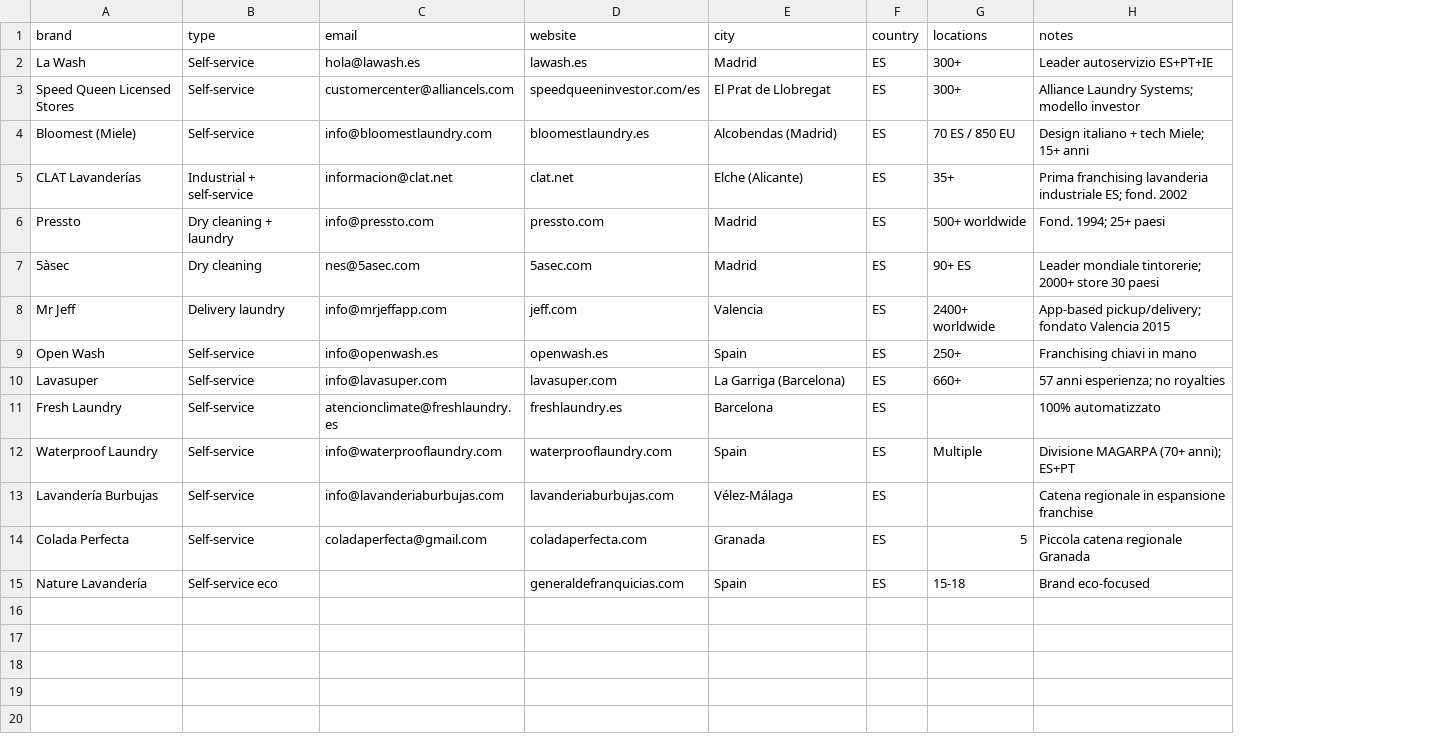
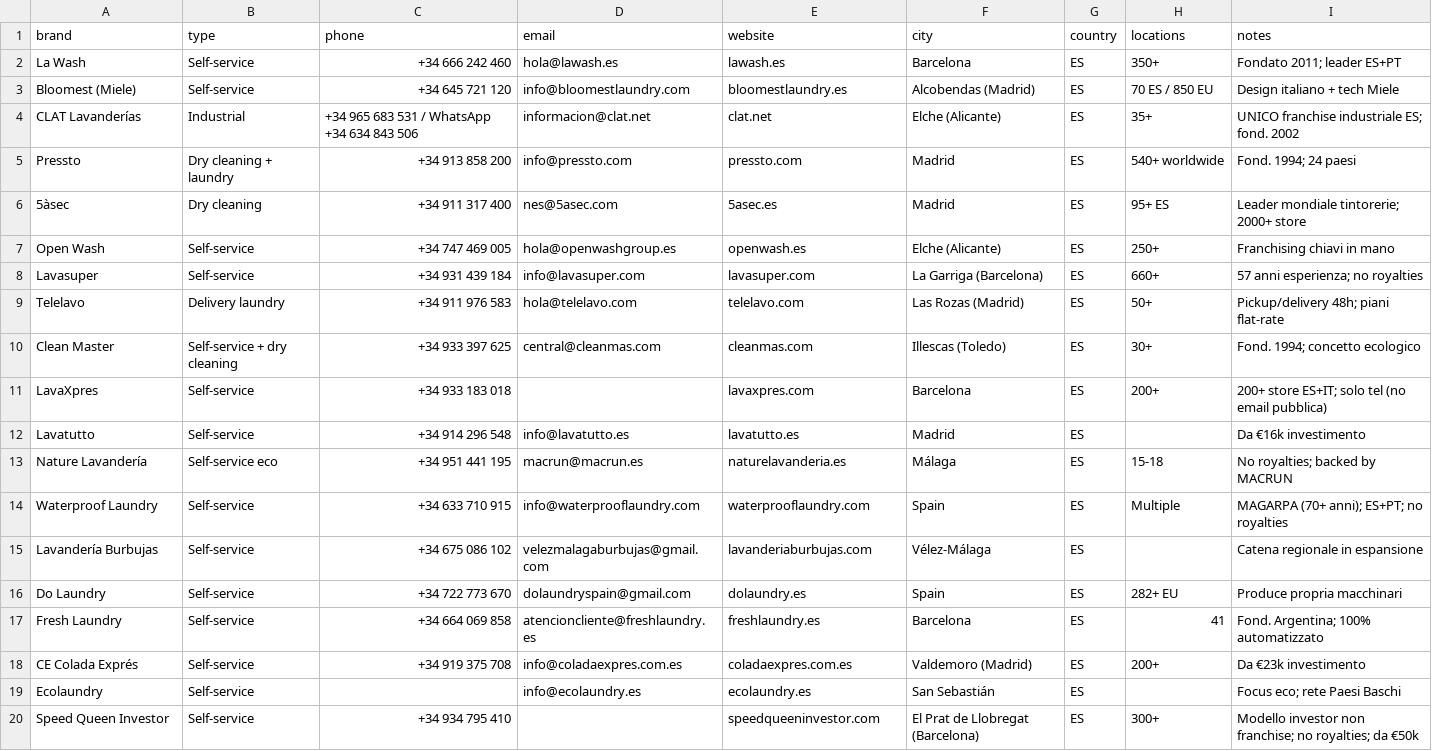
Before and after one commit to gelsogrove/shopMeNow, a CSV file: laundry_esp_franchise.csv, drawn as a sheet; removed rows and columns are numbered as before the commit, all else as after; the diff names each change by its address in the sheet, - before the commit and + after, or states it on an @@ line.

```diff
--- a/laundry_esp_franchise.csv
+++ b/laundry_esp_franchise.csv
+column C (phone), rows 2-8: +34 666 242 460 | +34 645 721 120 | +34 965 683 531 / WhatsApp +34 634 843 506 | +34 913 858 200 | +34 911 317 400 | +34 747 469 005 | +34 931 439 184; rows 14-15: +34 633 710 915 | +34 675 086 102
-F2 (city): Madrid
+F2 (city): Barcelona
-H2 (locations): 300+
+H2 (locations): 350+
-I2 (notes): Leader autoservizio ES+PT+IE
+I2 (notes): Fondato 2011; leader ES+PT
-row 3: Speed Queen Licensed Stores | Self-service | customercenter@alliancels.com | speedqueeninvestor.com/es | El Prat de Llobregat | ES | 300+ | Alliance Laundry Systems; modello investor
-I3 (notes): Design italiano + tech Miele; 15+ anni
+I3 (notes): Design italiano + tech Miele
-B4 (type): Industrial + self-service
+B4 (type): Industrial
-I4 (notes): Prima franchising lavanderia industriale ES;…
+I4 (notes): UNICO franchise industriale ES;…
-H5 (locations): 500+ worldwide
+H5 (locations): 540+ worldwide
-I5 (notes): Fond. 1994; 25+ paesi
+I5 (notes): Fond. 1994; 24 paesi
-E6 (website): 5asec.com
+E6 (website): 5asec.es
-H6 (locations): 90+ ES
+H6 (locations): 95+ ES
-I6 (notes): Leader mondiale tintorerie; 2000+ store 30 paesi
+I6 (notes): Leader mondiale tintorerie; 2000+ store
-row 8: Mr Jeff | Delivery laundry | info@mrjeffapp.com | jeff.com | Valencia | ES | 2400+ worldwide | App-based pickup/delivery; fondato Valencia 2015
-D7 (email): info@openwash.es
+D7 (email): hola@openwashgroup.es
-F7 (city): Spain
+F7 (city): Elche (Alicante)
-row 11: Fresh Laundry | Self-service | atencionclimate@freshlaundry.es | freshlaundry.es | Barcelona | ES |  | 100% automatizzato
+row 9: Telelavo | Delivery laundry | +34 911 976 583 | hola@telelavo.com | telelavo.com | Las Rozas (Madrid) | ES | 50+ | Pickup/delivery 48h; piani flat-rate
+row 10: Clean Master | Self-service + dry cleaning | +34 933 397 625 | central@cleanmas.com | cleanmas.com | Illescas (Toledo) | ES | 30+ | Fond. 1994; concetto ecologico
+row 11: LavaXpres | Self-service | +34 933 183 018 |  | lavaxpres.com | Barcelona | ES | 200+ | 200+ store ES+IT; solo tel (no email pubblica)
+row 12: Lavatutto | Self-service | +34 914 296 548 | info@lavatutto.es | lavatutto.es | Madrid | ES |  | Da €16k investimento
+row 13: Nature Lavandería | Self-service eco | +34 951 441 195 | macrun@macrun.es | naturelavanderia.es | Málaga | ES | 15-18 | No royalties; backed by MACRUN
-I14 (notes): Divisione MAGARPA (70+ anni); ES+PT
+I14 (notes): MAGARPA (70+ anni); ES+PT; no royalties
-D15 (email): info@lavanderiaburbujas.com
+D15 (email): velezmalagaburbujas@gmail.com
-I15 (notes): Catena regionale in espansione franchise
+I15 (notes): Catena regionale in espansione
-row 14: Colada Perfecta | Self-service | coladaperfecta@gmail.com | coladaperfecta.com | Granada | ES | 5 | Piccola catena regionale Granada
-row 15: Nature Lavandería | Self-service eco |  | generaldefranquicias.com | Spain | ES | 15-18 | Brand eco-focused
+row 16: Do Laundry | Self-service | +34 722 773 670 | dolaundryspain@gmail.com | dolaundry.es | Spain | ES | 282+ EU | Produce propria macchinari
+row 17: Fresh Laundry | Self-service | +34 664 069 858 | atencioncliente@freshlaundry.es | freshlaundry.es | Barcelona | ES | 41 | Fond. Argentina; 100% automatizzato
+row 18: CE Colada Exprés | Self-service | +34 919 375 708 | info@coladaexpres.com.es | coladaexpres.com.es | Valdemoro (Madrid) | ES | 200+ | Da €23k investimento
+row 19: Ecolaundry | Self-service |  | info@ecolaundry.es | ecolaundry.es | San Sebastián | ES |  | Focus eco; rete Paesi Baschi
+row 20: Speed Queen Investor | Self-service | +34 934 795 410 |  | speedqueeninvestor.com | El Prat de Llobregat (Barcelona) | ES | 300+ | Modello investor non franchise; no royalties; da €50k
```
Also changed, not shown: 1 other file.
